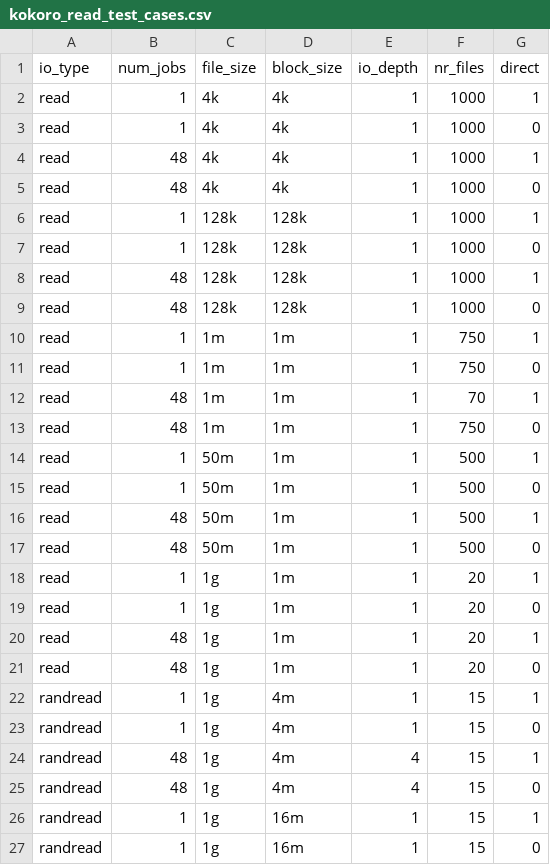
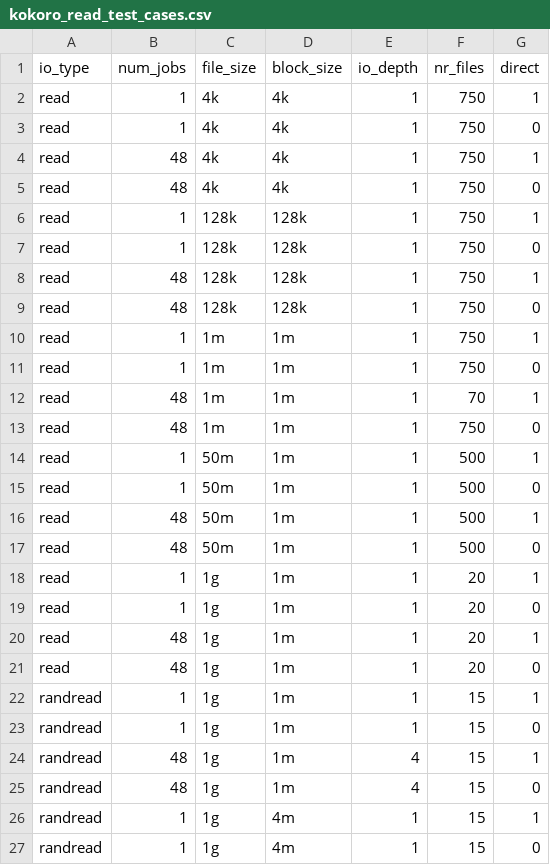
Before and after one commit to GoogleCloudPlatform/gcsfuse-tools, a CSV file: distributed-micro-benchmark/test_suites/kokoro/kokoro_read_test_cases.csv, drawn as a sheet; only a part is shown; the shorter side is filled out with more unchanged rows.

```diff
--- a/distributed-micro-benchmark/test_suites/kokoro/kokoro_read_test_cases.csv
+++ b/distributed-micro-benchmark/test_suites/kokoro/kokoro_read_test_cases.csv
@@ -1,10 +1,10 @@
 io_type,num_jobs,file_size,block_size,io_depth,nr_files,direct
-read,1,4k,4k,1,1000,1
-read,1,4k,4k,1,1000,0
-read,48,4k,4k,1,1000,1
-read,48,4k,4k,1,1000,0
-read,1,128k,128k,1,1000,1
-read,1,128k,128k,1,1000,0
-read,48,128k,128k,1,1000,1
-read,48,128k,128k,1,1000,0
+read,1,4k,4k,1,750,1
+read,1,4k,4k,1,750,0
+read,48,4k,4k,1,750,1
+read,48,4k,4k,1,750,0
+read,1,128k,128k,1,750,1
+read,1,128k,128k,1,750,0
+read,48,128k,128k,1,750,1
+read,48,128k,128k,1,750,0
 read,1,1m,1m,1,750,1
@@ -21,2 +21,6 @@ read,48,1g,1m,1,20,1
 read,48,1g,1m,1,20,0
+randread,1,1g,1m,1,15,1
+randread,1,1g,1m,1,15,0
+randread,48,1g,1m,4,15,1
+randread,48,1g,1m,4,15,0
 randread,1,1g,4m,1,15,1
```
Also changed, not shown: 1 other file.
